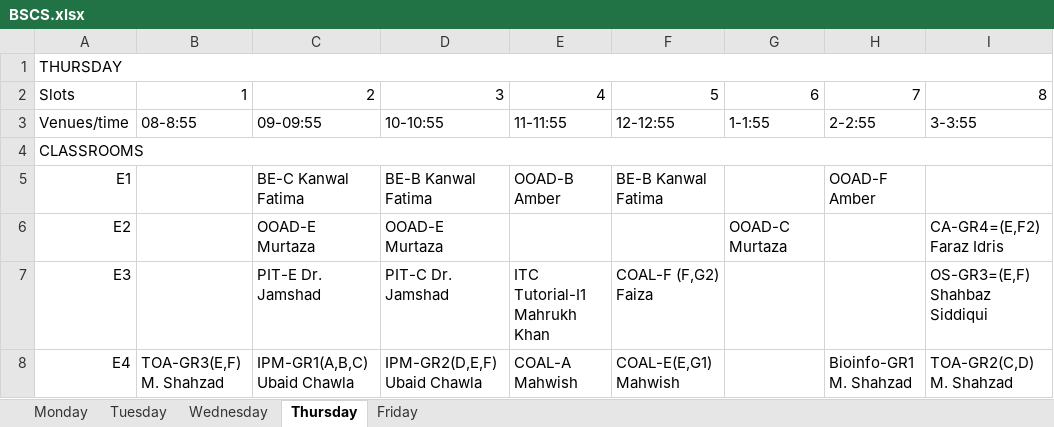
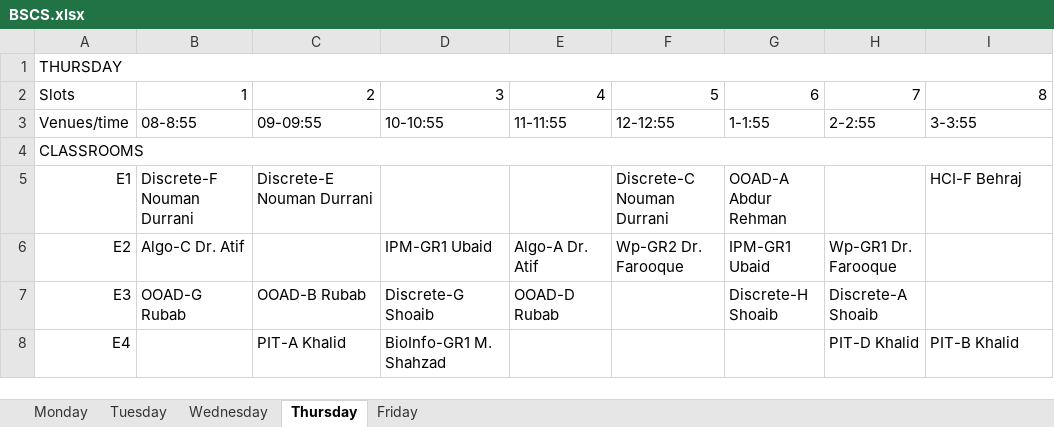
Before and after one commit to saadismail/timetable, an Excel workbook: custom/BSCS.xlsx, sheet Thursday, drawn as a sheet; only a part is shown; values as stored, in another font and other column widths than the file's, no cell formats; the diff covers the shown part only; the diff names each change by its address in the sheet, - before the commit and + after, or states it on an @@ line.

```diff
--- a/custom/BSCS.xlsx (sheet Thursday)
+++ b/custom/BSCS.xlsx (sheet Thursday)
-B5: (empty)
+B5: Discrete-F Nouman Durrani
-C5: BE-C Kanwal Fatima
+C5: Discrete-E Nouman Durrani
-D5: BE-B Kanwal Fatima
+D5: (empty)
-E5: OOAD-B Amber
+E5: (empty)
-F5: BE-B Kanwal Fatima
+F5: Discrete-C Nouman Durrani
-G5: (empty)
+G5: OOAD-A Abdur Rehman
-H5: OOAD-F Amber
+H5: (empty)
-I5: (empty)
+I5: HCI-F Behraj
-B6: (empty)
+B6: Algo-C Dr. Atif
-C6: OOAD-E Murtaza
+C6: (empty)
-D6: OOAD-E Murtaza
+D6: IPM-GR1 Ubaid
-E6: (empty)
+E6: Algo-A Dr. Atif
-F6: (empty)
+F6: Wp-GR2 Dr. Farooque
-G6: OOAD-C Murtaza
+G6: IPM-GR1 Ubaid
-H6: (empty)
+H6: Wp-GR1 Dr. Farooque
-I6: CA-GR4=(E,F2) Faraz Idris
+I6: (empty)
-B7: (empty)
+B7: OOAD-G Rubab
-C7: PIT-E Dr. Jamshad
+C7: OOAD-B Rubab
-D7: PIT-C Dr. Jamshad
+D7: Discrete-G Shoaib
-E7: ITC Tutorial-I1 Mahrukh Khan
+E7: OOAD-D Rubab
-F7: COAL-F (F,G2) Faiza
+F7: (empty)
-G7: (empty)
+G7: Discrete-H Shoaib
-H7: (empty)
+H7: Discrete-A Shoaib
-I7: OS-GR3=(E,F) Shahbaz Siddiqui
+I7: (empty)
-B8: TOA-GR3(E,F) M. Shahzad
+B8: (empty)
-C8: IPM-GR1(A,B,C) Ubaid Chawla
+C8: PIT-A Khalid
-D8: IPM-GR2(D,E,F) Ubaid Chawla
+D8: BioInfo-GR1 M. Shahzad
-E8: COAL-A Mahwish
+E8: (empty)
-F8: COAL-E(E,G1) Mahwish
+F8: (empty)
-H8: Bioinfo-GR1 M. Shahzad
+H8: PIT-D Khalid
-I8: TOA-GR2(C,D) M. Shahzad
+I8: PIT-B Khalid
```
Also changed, not shown: 3 added rows, 2 removed rows, 109 edited cells and merged cells elsewhere in this sheet, sheet Wednesday, sheet Tuesday, sheet Monday, sheet Friday, cell formats, hidden cells, 13 other files.
